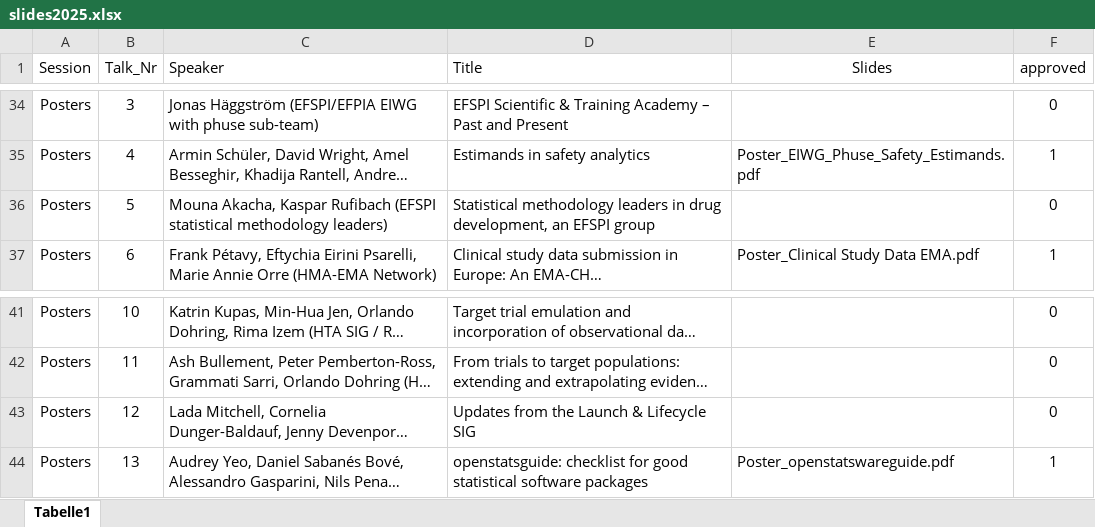
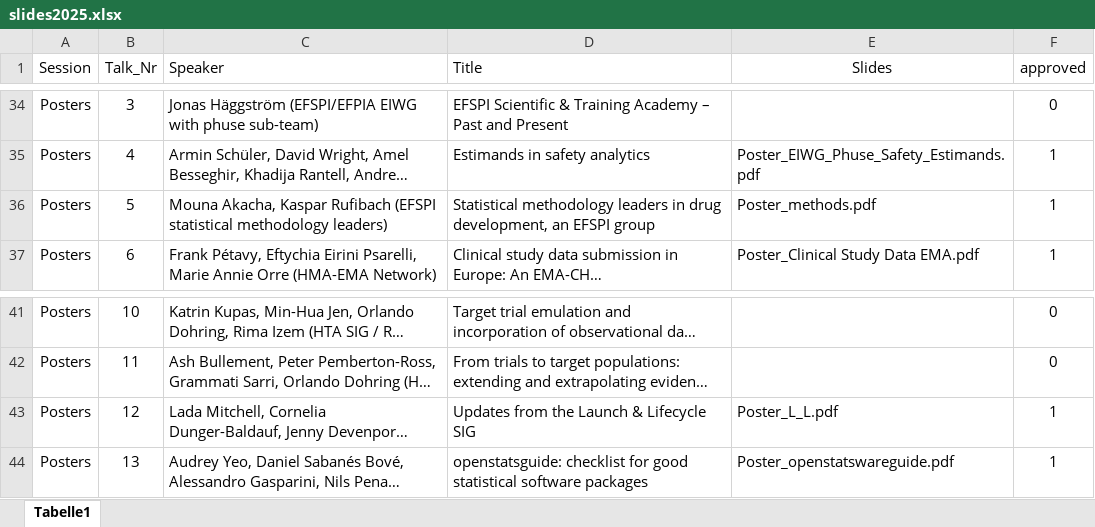
Before and after one commit to efspieurope/workshop, an Excel workbook: data/2025/slides2025.xlsx, sheet Tabelle1, drawn as a sheet; only a part is shown, gaps mark what is left out; long unchanged cells end in …; values as stored, in another font and other column widths than the file's, no borders; the diff names each change by its address in the sheet, - before the commit and + after, or states it on an @@ line.

```diff
--- a/data/2025/slides2025.xlsx (sheet Tabelle1)
+++ b/data/2025/slides2025.xlsx (sheet Tabelle1)
-E36 (Slides): (empty)
+E36 (Slides): Poster_methods.pdf
-F36 (approved): 0
+F36 (approved): 1
-E43 (Slides): (empty)
+E43 (Slides): Poster_L_L.pdf
-F43 (approved): 0
+F43 (approved): 1
```
Also changed, not shown: 6 other files.
